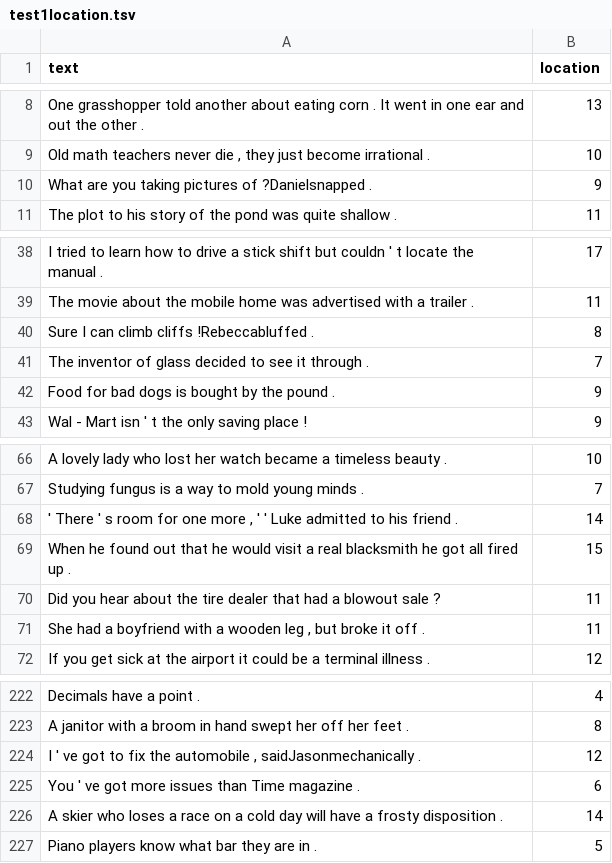
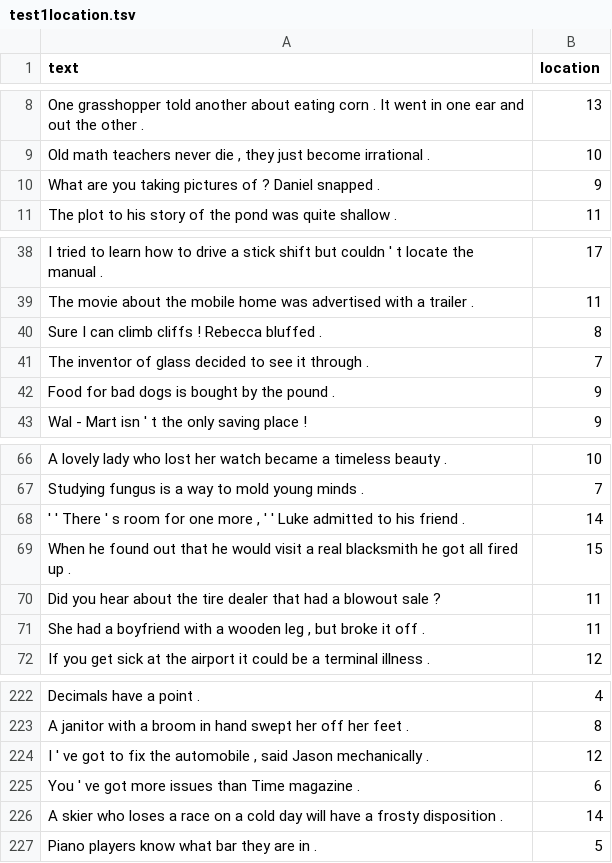
Before and after one commit to mie324/SPINN, a TSV file: test1location.tsv, drawn as a sheet; only a part is shown, gaps mark what is left out.

```diff
--- a/test1location.tsv
+++ b/test1location.tsv
@@ -9,3 +9,3 @@ One grasshopper told another about eating corn . It went in one ear and out the
 Old math teachers never die , they just become irrational .	10
-What are you taking pictures of ?Danielsnapped .	9
+What are you taking pictures of ? Daniel snapped .	9
 The plot to his story of the pond was quite shallow .	11
@@ -39,3 +39,3 @@ I tried to learn how to drive a stick shift but couldn ' t locate the manual .	1
 The movie about the mobile home was advertised with a trailer .	11
-Sure I can climb cliffs !Rebeccabluffed .	8
+Sure I can climb cliffs ! Rebecca bluffed .	8
 The inventor of glass decided to see it through .	7
@@ -67,3 +67,3 @@ A lovely lady who lost her watch became a timeless beauty .	10
 Studying fungus is a way to mold young minds .	7
- ' There ' s room for one more , ' ' Luke admitted to his friend .	14
+ ' ' There ' s room for one more , ' ' Luke admitted to his friend .	14
 When he found out that he would visit a real blacksmith he got all fired up .	15
@@ -223,3 +223,3 @@ Decimals have a point .	4
 A janitor with a broom in hand swept her off her feet .	8
-I ' ve got to fix the automobile , saidJasonmechanically .	12
+I ' ve got to fix the automobile , said Jason mechanically .	12
 You ' ve got more issues than Time magazine .	6
```
Also changed, not shown: test1detection.tsv, train1detection.tsv, 5 other files.
